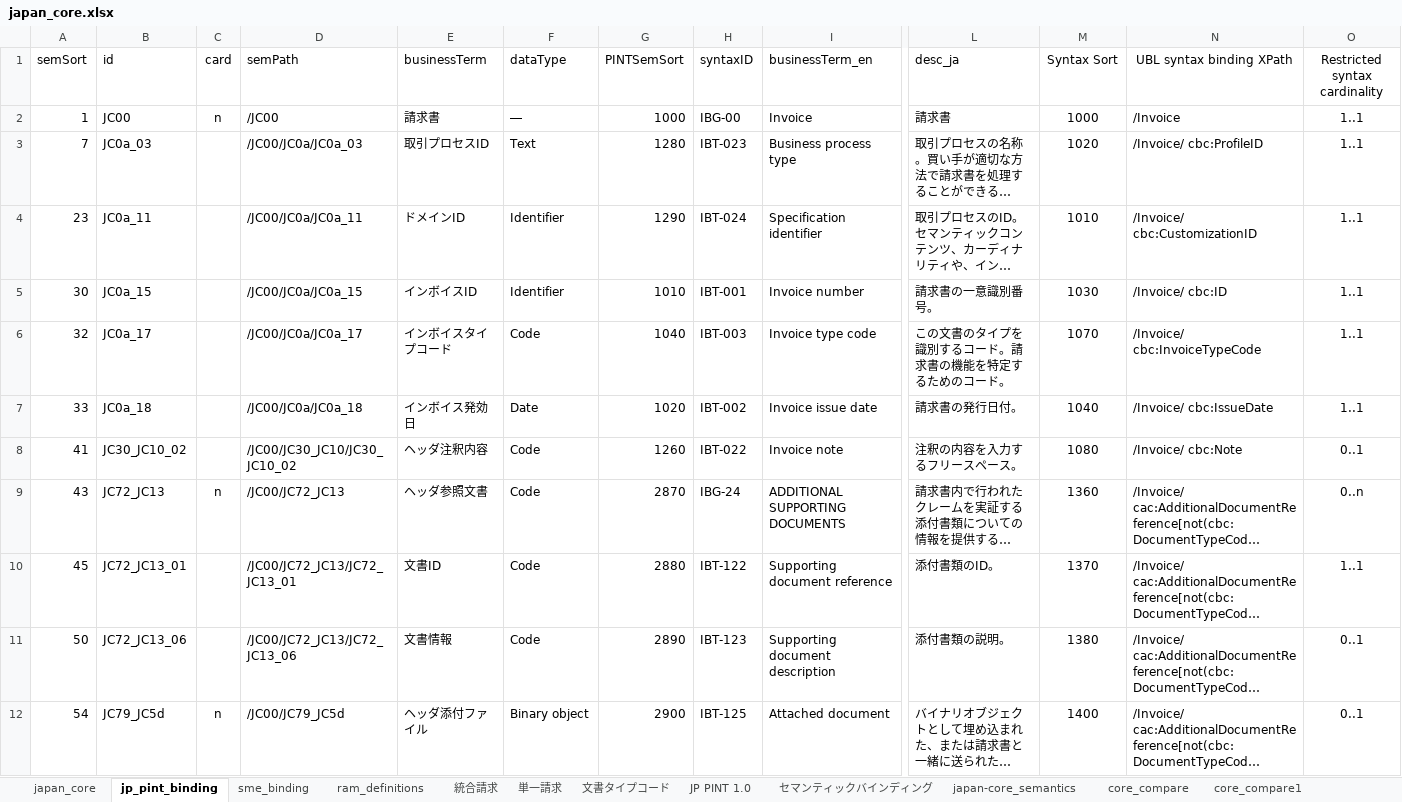
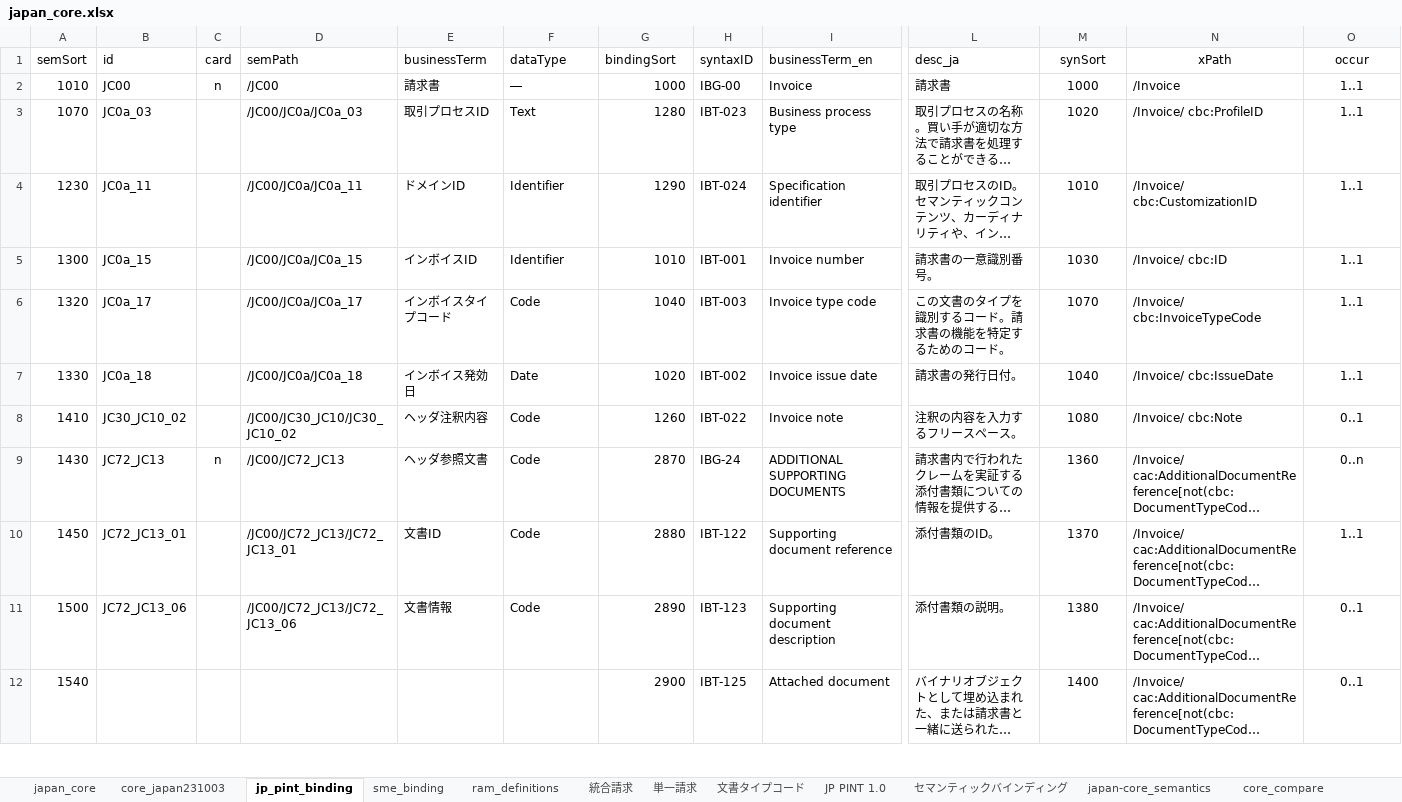
Before and after one commit to pontsoleil/Japan_core, an Excel workbook: data/base/japan_core.xlsx, sheet jp_pint_binding, drawn as a sheet; only a part is shown, gaps mark what is left out; long unchanged cells end in …; values as stored, in another font and other column widths than the file's, no borders; conditional formats not drawn; the diff covers the shown part only; the diff names each change by its address in the sheet, - before the commit and + after, or states it on an @@ line.

```diff
--- a/data/base/japan_core.xlsx (sheet jp_pint_binding)
+++ b/data/base/japan_core.xlsx (sheet jp_pint_binding)
+sheet tab: core_japan231003
-G1: PINTSemSort
+G1: bindingSort
-M1: Syntax Sort
+M1: synSort
-N1: UBL syntax binding XPath
+N1: xPath
-O1: Restricted syntax cardinality
+O1: occur
-A2 (semSort): 1
+A2 (semSort): 1010
-A3 (semSort): 7
+A3 (semSort): 1070
-A4 (semSort): 23
+A4 (semSort): 1230
-A5 (semSort): 30
+A5 (semSort): 1300
-A6 (semSort): 32
+A6 (semSort): 1320
-A7 (semSort): 33
+A7 (semSort): 1330
-A8 (semSort): 41
+A8 (semSort): 1410
-A9 (semSort): 43
+A9 (semSort): 1430
-A10 (semSort): 45
+A10 (semSort): 1450
-A11 (semSort): 50
+A11 (semSort): 1500
-A12 (semSort): 54
+A12 (semSort): 1540
-B12 (id): JC79_JC5d
+B12 (id): (empty)
-C12 (card): n
+C12 (card): (empty)
-D12 (semPath): /JC00/JC79_JC5d
+D12 (semPath): (empty)
-E12 (businessTerm): ヘッダ添付ファイル
+E12 (businessTerm): (empty)
-F12 (dataType): Binary object
+F12 (dataType): (empty)
```
Also changed, not shown: 194 edited cells elsewhere in this sheet, sheet japan-core_semantics, sheet sme_binding, sheet japan_core, 7 other files.
